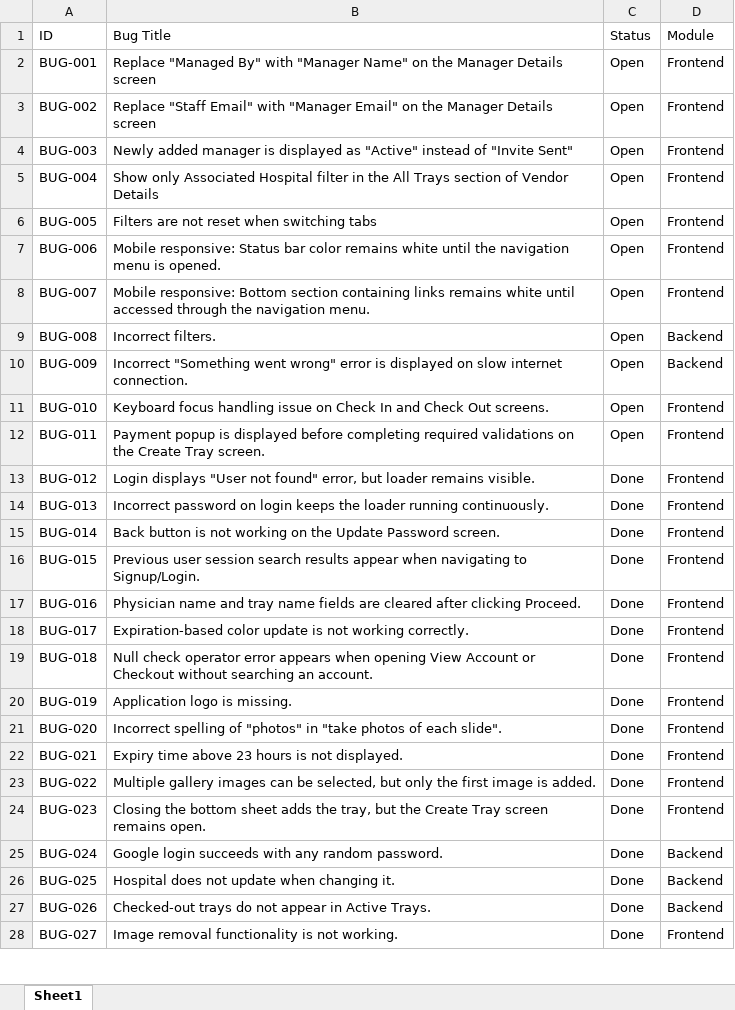
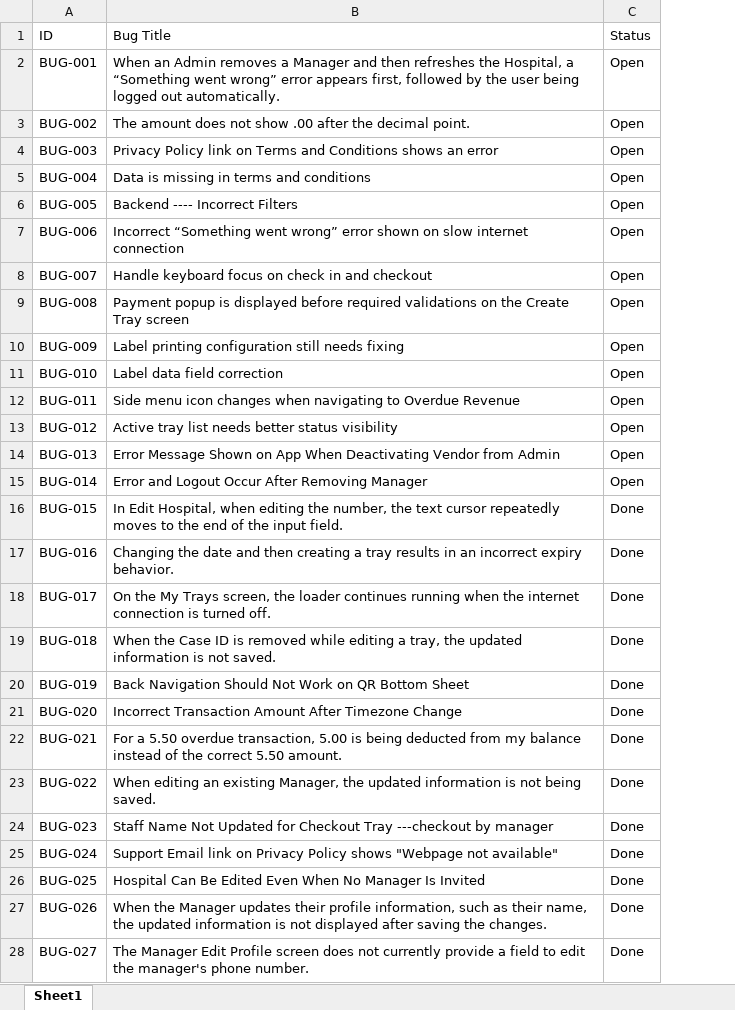
Before and after one commit to rahinanawab/Steri-Pass, an Excel workbook: Steri-Pass_BugReport.xlsx, sheet Sheet1, drawn as a sheet; only a part is shown; values as stored, in another font and other column widths than the file's, no cell formats; charts and pictures and table styles not drawn; removed rows and columns are numbered as before the commit, all else as after; the diff covers the shown part only; the diff names each change by its address in the sheet, - before the commit and + after, or states it on an @@ line.

```diff
--- a/Steri-Pass_BugReport.xlsx (sheet Sheet1)
+++ b/Steri-Pass_BugReport.xlsx (sheet Sheet1)
-column D (Module), rows 2-28: Frontend | Frontend | Frontend | Frontend | Frontend | Frontend | Frontend | Backend | Backend | Frontend | Frontend | Frontend | Frontend | Frontend | Frontend | Frontend | Frontend | Frontend | Frontend | Frontend | Frontend | Frontend | Frontend | Backend | Backend | Backend | Frontend
-B2 (Bug Title): Replace "Managed By" with "Manager Name" on the Manager Details screen
+B2 (Bug Title): When an Admin removes a Manager and then refreshes the Hospital, a “Something went wrong” error appears first, followed by the user being logged out automatically.
-B3 (Bug Title): Replace "Staff Email" with "Manager Email" on the Manager Details screen
+B3 (Bug Title): The amount does not show .00 after the decimal point.
-B4 (Bug Title): Newly added manager is displayed as "Active" instead of "Invite Sent"
+B4 (Bug Title): Privacy Policy link on Terms and Conditions shows an error
-B5 (Bug Title): Show only Associated Hospital filter in the All Trays section of Vendor Details
+B5 (Bug Title): Data is missing in terms and conditions
-B6 (Bug Title): Filters are not reset when switching tabs
+B6 (Bug Title): Backend ---- Incorrect Filters
-B7 (Bug Title): Mobile responsive: Status bar color remains white until the navigation menu is opened.
+B7 (Bug Title): Incorrect “Something went wrong” error shown on slow internet connection
-B8 (Bug Title): Mobile responsive: Bottom section containing links remains white until accessed through the navigation menu.
+B8 (Bug Title): Handle keyboard focus on check in and checkout
-B9 (Bug Title): Incorrect filters.
+B9 (Bug Title): Payment popup is displayed before required validations on the Create Tray screen
-B10 (Bug Title): Incorrect "Something went wrong" error is displayed on slow internet connection.
+B10 (Bug Title): Label printing configuration still needs fixing
-B11 (Bug Title): Keyboard focus handling issue on Check In and Check Out screens.
+B11 (Bug Title): Label data field correction
-B12 (Bug Title): Payment popup is displayed before completing required validations on the Create Tray screen.
+B12 (Bug Title): Side menu icon changes when navigating to Overdue Revenue
-B13 (Bug Title): Login displays "User not found" error, but loader remains visible.
+B13 (Bug Title): Active tray list needs better status visibility
-C13:C15 (Status): Done
+C13:C15 (Status): Open
-B14 (Bug Title): Incorrect password on login keeps the loader running continuously.
+B14 (Bug Title): Error Message Shown on App When Deactivating Vendor from Admin
-B15 (Bug Title): Back button is not working on the Update Password screen.
+B15 (Bug Title): Error and Logout Occur After Removing Manager
-B16 (Bug Title): Previous user session search results appear when navigating to Signup/Login.
+B16 (Bug Title): In Edit Hospital, when editing the number, the text cursor repeatedly moves to the end of the input field.
-B17 (Bug Title): Physician name and tray name fields are cleared after clicking Proceed.
+B17 (Bug Title): Changing the date and then creating a tray results in an incorrect expiry behavior.
-B18 (Bug Title): Expiration-based color update is not working correctly.
+B18 (Bug Title): On the My Trays screen, the loader continues running when the internet connection is turned off.
-B19 (Bug Title): Null check operator error appears when opening View Account or Checkout without searching an account.
+B19 (Bug Title): When the Case ID is removed while editing a tray, the updated information is not saved.
-B20 (Bug Title): Application logo is missing.
+B20 (Bug Title): Back Navigation Should Not Work on QR Bottom Sheet
-B21 (Bug Title): Incorrect spelling of "photos" in "take photos of each slide".
+B21 (Bug Title): Incorrect Transaction Amount After Timezone Change
-B22 (Bug Title): Expiry time above 23 hours is not displayed.
+B22 (Bug Title): For a 5.50 overdue transaction, 5.00 is being deducted from my balance instead of the correct 5.50 amount.
-B23 (Bug Title): Multiple gallery images can be selected, but only the first image is added.
+B23 (Bug Title): When editing an existing Manager, the updated information is not being saved.
-B24 (Bug Title): Closing the bottom sheet adds the tray, but the Create Tray screen remains open.
+B24 (Bug Title): Staff Name Not Updated for Checkout Tray ---checkout by manager
-B25 (Bug Title): Google login succeeds with any random password.
+B25 (Bug Title): Support Email link on Privacy Policy shows "Webpage not available"
-B26 (Bug Title): Hospital does not update when changing it.
+B26 (Bug Title): Hospital Can Be Edited Even When No Manager Is Invited
-B27 (Bug Title): Checked-out trays do not appear in Active Trays.
+B27 (Bug Title): When the Manager updates their profile information, such as their name, the updated information is not displayed after saving the changes.
-B28 (Bug Title): Image removal functionality is not working.
+B28 (Bug Title): The Manager Edit Profile screen does not currently provide a field to edit the manager's phone number.
```
Also changed, not shown: 115 added rows and 142 edited cells elsewhere in this sheet, cell formats, 1 other file.
